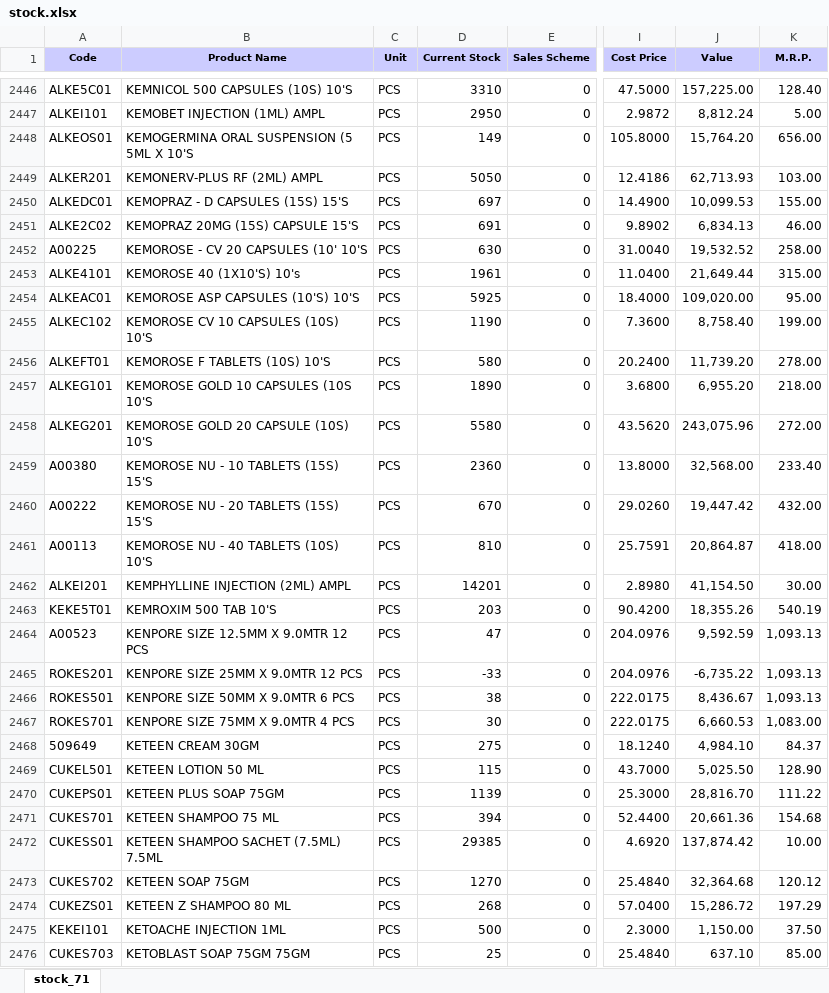
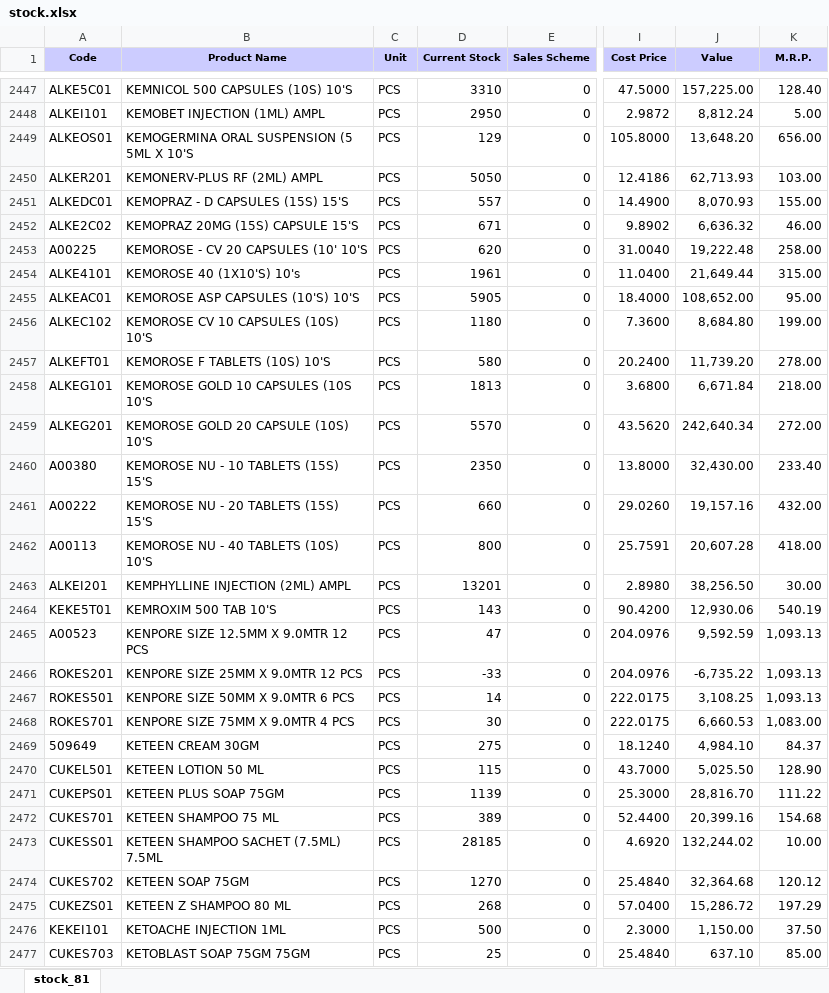
Before and after one commit to ishwarpharma/ishwarone, an Excel workbook: stock.xlsx, sheet stock_81, drawn as a sheet; only a part is shown, gaps mark what is left out; values as stored, in another font and other column widths than the file's, no borders; addresses are those after the commit; the diff covers the shown part only; the diff names each change by its address in the sheet, - before the commit and + after, or states it on an @@ line.

Commit message:
Add files via upload

```diff
--- a/stock.xlsx (sheet stock_81)
+++ b/stock.xlsx (sheet stock_81)
-sheet tab: stock_71
+sheet tab: stock_81
-D2449 (Current Stock): 149
+D2449 (Current Stock): 129
-J2449 (Value): 15,764.20
+J2449 (Value): 13,648.20
-D2451 (Current Stock): 697
+D2451 (Current Stock): 557
-J2451 (Value): 10,099.53
+J2451 (Value): 8,070.93
-D2452 (Current Stock): 691
+D2452 (Current Stock): 671
-J2452 (Value): 6,834.13
+J2452 (Value): 6,636.32
-D2453 (Current Stock): 630
+D2453 (Current Stock): 620
-J2453 (Value): 19,532.52
+J2453 (Value): 19,222.48
-D2455 (Current Stock): 5925
+D2455 (Current Stock): 5905
-J2455 (Value): 109,020.00
+J2455 (Value): 108,652.00
-D2456 (Current Stock): 1190
+D2456 (Current Stock): 1180
-J2456 (Value): 8,758.40
+J2456 (Value): 8,684.80
-D2458 (Current Stock): 1890
+D2458 (Current Stock): 1813
-J2458 (Value): 6,955.20
+J2458 (Value): 6,671.84
-D2459 (Current Stock): 5580
+D2459 (Current Stock): 5570
-J2459 (Value): 243,075.96
+J2459 (Value): 242,640.34
-D2460 (Current Stock): 2360
+D2460 (Current Stock): 2350
-J2460 (Value): 32,568.00
+J2460 (Value): 32,430.00
-D2461 (Current Stock): 670
+D2461 (Current Stock): 660
-J2461 (Value): 19,447.42
+J2461 (Value): 19,157.16
-D2462 (Current Stock): 810
+D2462 (Current Stock): 800
-J2462 (Value): 20,864.87
+J2462 (Value): 20,607.28
-D2463 (Current Stock): 14201
+D2463 (Current Stock): 13201
-J2463 (Value): 41,154.50
+J2463 (Value): 38,256.50
-D2464 (Current Stock): 203
+D2464 (Current Stock): 143
-J2464 (Value): 18,355.26
+J2464 (Value): 12,930.06
-D2467 (Current Stock): 38
+D2467 (Current Stock): 14
-J2467 (Value): 8,436.67
+J2467 (Value): 3,108.25
-D2472 (Current Stock): 394
+D2472 (Current Stock): 389
-J2472 (Value): 20,661.36
+J2472 (Value): 20,399.16
-D2473 (Current Stock): 29385
+D2473 (Current Stock): 28185
-J2473 (Value): 137,874.42
+J2473 (Value): 132,244.02
```
Also changed, not shown: 2 added rows and 1208 edited cells elsewhere in this sheet.
